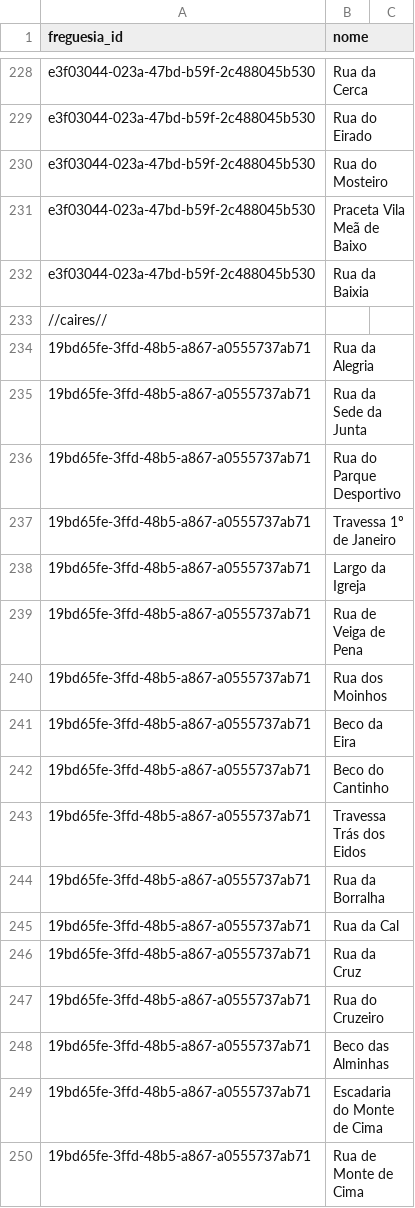
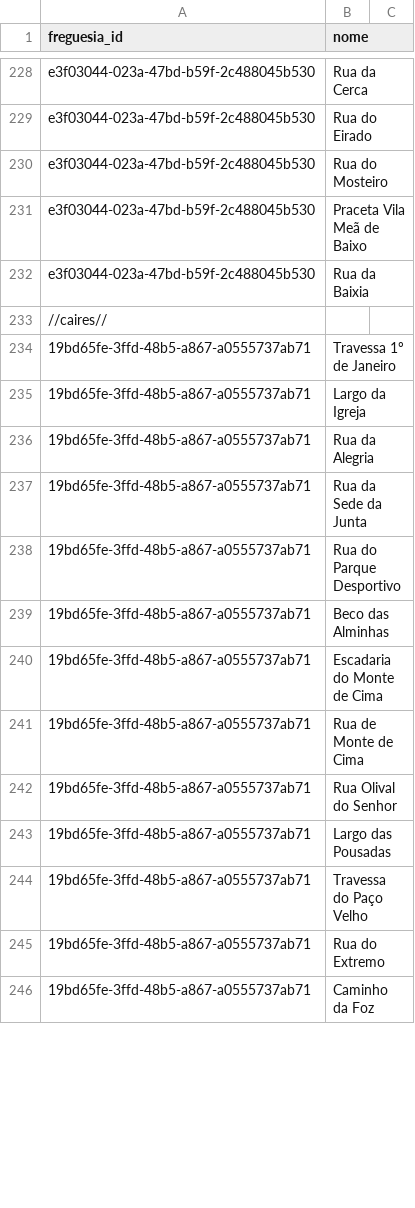
Before and after one commit to h3ld3rkid/disponibilidadescva, a CSV file: ruas_template.csv, drawn as a sheet; only a part is shown, gaps mark what is left out; the shorter side is filled out with more unchanged rows; the diff covers the shown part only.

```diff
--- a/ruas_template.csv
+++ b/ruas_template.csv
@@ -233,2 +233,4 @@ e3f03044-023a-47bd-b59f-2c488045b530,Rua da Baixia
 //caires//
+19bd65fe-3ffd-48b5-a867-a0555737ab71,Travessa 1º de Janeiro
+19bd65fe-3ffd-48b5-a867-a0555737ab71,Largo da Igreja
 19bd65fe-3ffd-48b5-a867-a0555737ab71,Rua da Alegria
@@ -236,13 +238,2 @@ e3f03044-023a-47bd-b59f-2c488045b530,Rua da Baixia
 19bd65fe-3ffd-48b5-a867-a0555737ab71,Rua do Parque Desportivo
-19bd65fe-3ffd-48b5-a867-a0555737ab71,Travessa 1º de Janeiro
-19bd65fe-3ffd-48b5-a867-a0555737ab71,Largo da Igreja
-19bd65fe-3ffd-48b5-a867-a0555737ab71,Rua de Veiga de Pena
-19bd65fe-3ffd-48b5-a867-a0555737ab71,Rua dos Moinhos
-19bd65fe-3ffd-48b5-a867-a0555737ab71,Beco da Eira
-19bd65fe-3ffd-48b5-a867-a0555737ab71,Beco do Cantinho
-19bd65fe-3ffd-48b5-a867-a0555737ab71,Travessa Trás dos Eidos
-19bd65fe-3ffd-48b5-a867-a0555737ab71,Rua da Borralha
-19bd65fe-3ffd-48b5-a867-a0555737ab71,Rua da Cal
-19bd65fe-3ffd-48b5-a867-a0555737ab71,Rua da Cruz
-19bd65fe-3ffd-48b5-a867-a0555737ab71,Rua do Cruzeiro
 19bd65fe-3ffd-48b5-a867-a0555737ab71,Beco das Alminhas
```
Also changed, not shown: 11 added rows, 1 removed row and 6 edited cells elsewhere in this file.
